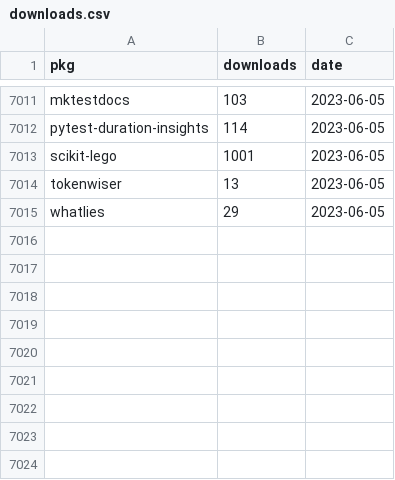
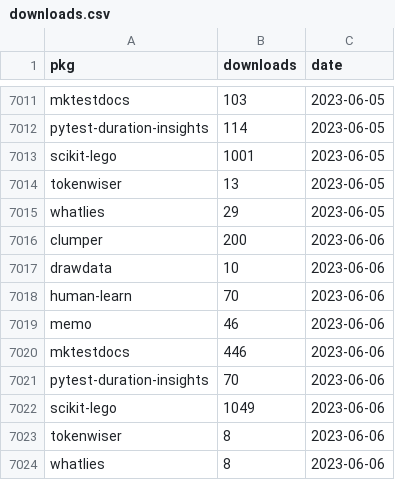
Before and after one commit to koaning/kolektor, a CSV file: data/pepy/downloads.csv, drawn as a sheet; only a part is shown, gaps mark what is left out; the diff names each change by its address in the sheet, - before the commit and + after, or states it on an @@ line.

```diff
--- a/data/pepy/downloads.csv
+++ b/data/pepy/downloads.csv
+row 7016: clumper | 200 | 2023-06-06
+row 7017: drawdata | 10 | 2023-06-06
+row 7018: human-learn | 70 | 2023-06-06
+row 7019: memo | 46 | 2023-06-06
+row 7020: mktestdocs | 446 | 2023-06-06
+row 7021: pytest-duration-insights | 70 | 2023-06-06
+row 7022: scikit-lego | 1049 | 2023-06-06
+row 7023: tokenwiser | 8 | 2023-06-06
+row 7024: whatlies | 8 | 2023-06-06
```
Also changed, not shown: 9 other files.
